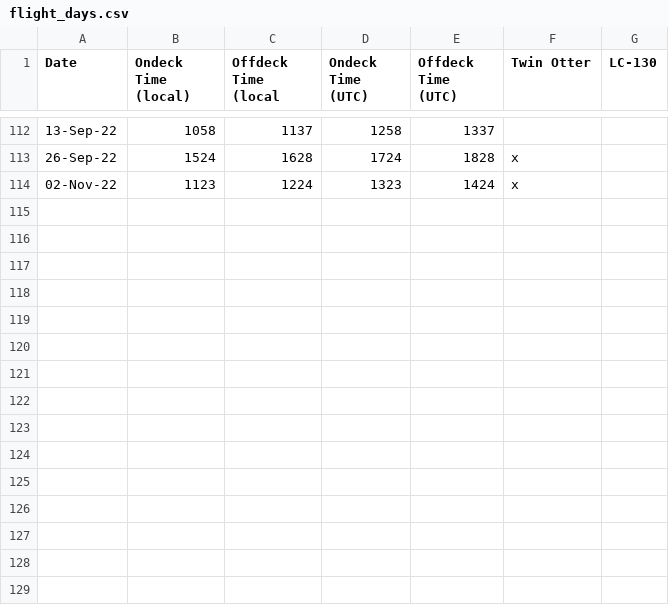
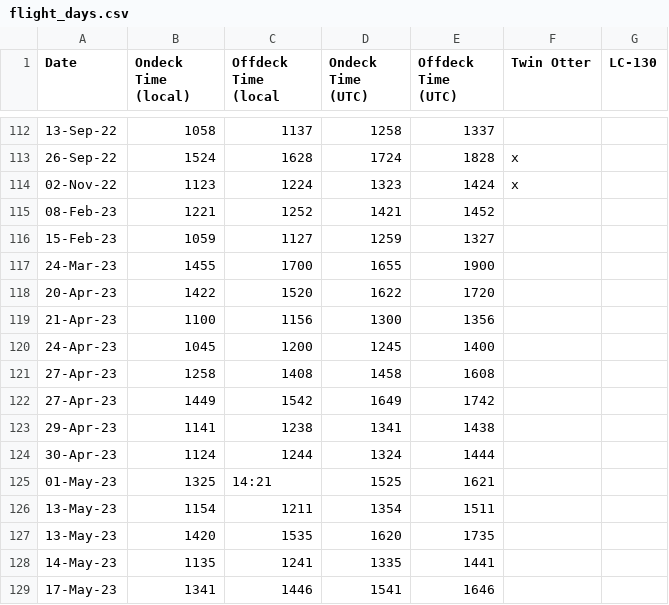
Before and after one commit to heatherguy/ace-ceda-master, a CSV file: qc-files/flight_days.csv, drawn as a sheet; only a part is shown, gaps mark what is left out.

Commit message:
Update flight_days.csv
update flight log to may 2023

```diff
--- a/qc-files/flight_days.csv
+++ b/qc-files/flight_days.csv
@@ -114 +114,16 @@
 02-Nov-22,1123,1224,1323,1424,x,
+08-Feb-23,1221,1252,1421,1452,,
+15-Feb-23,1059,1127,1259,1327,,
+24-Mar-23,1455,1700,1655,1900,,
+20-Apr-23,1422,1520,1622,1720,,
+21-Apr-23,1100,1156,1300,1356,,
+24-Apr-23,1045,1200,1245,1400,,
+27-Apr-23,1258,1408,1458,1608,,
+27-Apr-23,1449,1542,1649,1742,,
+29-Apr-23,1141,1238,1341,1438,,
+30-Apr-23,1124,1244,1324,1444,,
+01-May-23,1325,14:21,1525,1621,,
+13-May-23,1154,1211,1354,1511,,
+13-May-23,1420,1535,1620,1735,,
+14-May-23,1135,1241,1335,1441,,
+17-May-23,1341,1446,1541,1646,,
```
